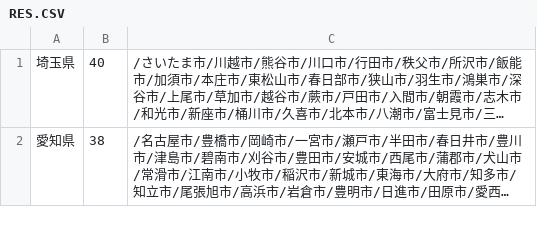
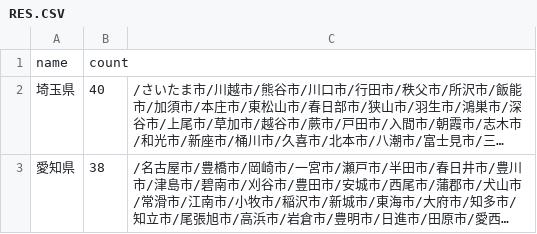
Before and after one commit to eggplants/kenall-city-extract, a CSV file: RES.CSV, drawn as a sheet; only a part is shown; long unchanged cells end in …; the diff names each change by its address in the sheet, - before the commit and + after, or states it on an @@ line.

```diff
--- a/RES.CSV
+++ b/RES.CSV
+row 1: name | count
```
Also changed, not shown: ANS.CSV, 8 other files.
